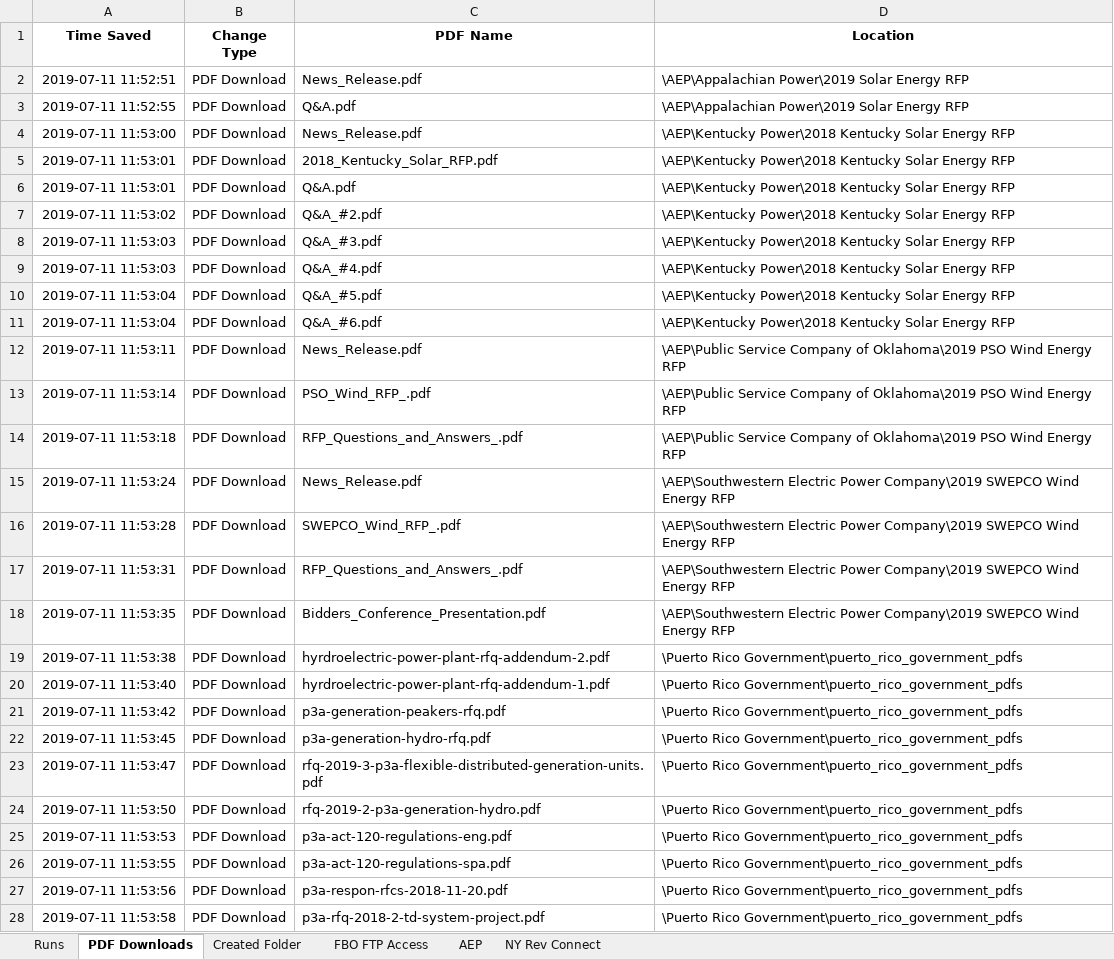
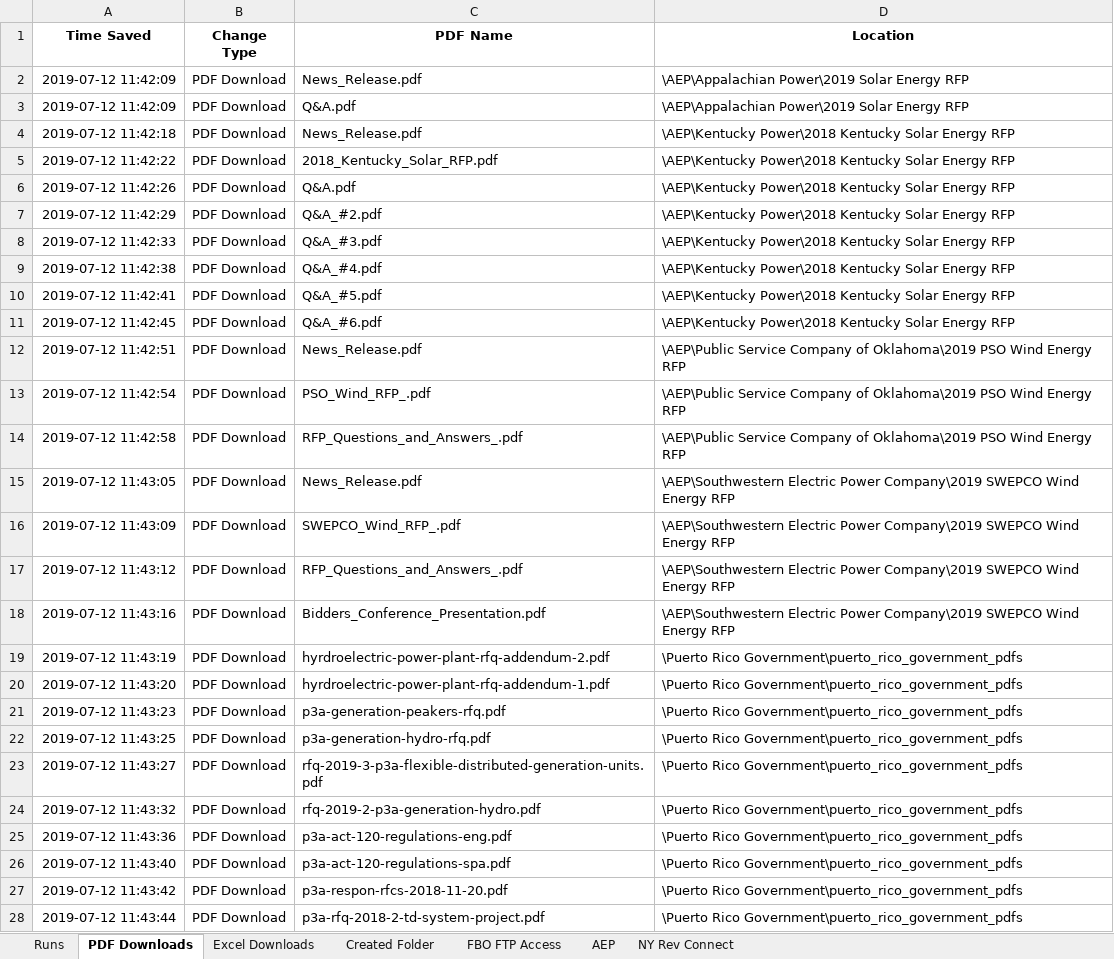
Before and after one commit to Coledurant/DOE-RFP-FTP, an Excel workbook: data/history.xlsx, sheet PDF Downloads, drawn as a sheet; only a part is shown; values as stored, in another font and other column widths than the file's, no borders; the diff covers the shown part only; the diff names each change by its address in the sheet, - before the commit and + after, or states it on an @@ line.

```diff
--- a/data/history.xlsx (sheet PDF Downloads)
+++ b/data/history.xlsx (sheet PDF Downloads)
+sheet tab: Excel Downloads
-A2 (Time Saved): 2019-07-11 11:52:51
+A2 (Time Saved): 2019-07-12 11:42:09
-A3 (Time Saved): 2019-07-11 11:52:55
+A3 (Time Saved): 2019-07-12 11:42:09
-A4 (Time Saved): 2019-07-11 11:53:00
+A4 (Time Saved): 2019-07-12 11:42:18
-A5 (Time Saved): 2019-07-11 11:53:01
+A5 (Time Saved): 2019-07-12 11:42:22
-A6 (Time Saved): 2019-07-11 11:53:01
+A6 (Time Saved): 2019-07-12 11:42:26
-A7 (Time Saved): 2019-07-11 11:53:02
+A7 (Time Saved): 2019-07-12 11:42:29
-A8 (Time Saved): 2019-07-11 11:53:03
+A8 (Time Saved): 2019-07-12 11:42:33
-A9 (Time Saved): 2019-07-11 11:53:03
+A9 (Time Saved): 2019-07-12 11:42:38
-A10 (Time Saved): 2019-07-11 11:53:04
+A10 (Time Saved): 2019-07-12 11:42:41
-A11 (Time Saved): 2019-07-11 11:53:04
+A11 (Time Saved): 2019-07-12 11:42:45
-A12 (Time Saved): 2019-07-11 11:53:11
+A12 (Time Saved): 2019-07-12 11:42:51
-A13 (Time Saved): 2019-07-11 11:53:14
+A13 (Time Saved): 2019-07-12 11:42:54
-A14 (Time Saved): 2019-07-11 11:53:18
+A14 (Time Saved): 2019-07-12 11:42:58
-A15 (Time Saved): 2019-07-11 11:53:24
+A15 (Time Saved): 2019-07-12 11:43:05
-A16 (Time Saved): 2019-07-11 11:53:28
+A16 (Time Saved): 2019-07-12 11:43:09
-A17 (Time Saved): 2019-07-11 11:53:31
+A17 (Time Saved): 2019-07-12 11:43:12
-A18 (Time Saved): 2019-07-11 11:53:35
+A18 (Time Saved): 2019-07-12 11:43:16
-A19 (Time Saved): 2019-07-11 11:53:38
+A19 (Time Saved): 2019-07-12 11:43:19
-A20 (Time Saved): 2019-07-11 11:53:40
+A20 (Time Saved): 2019-07-12 11:43:20
-A21 (Time Saved): 2019-07-11 11:53:42
+A21 (Time Saved): 2019-07-12 11:43:23
-A22 (Time Saved): 2019-07-11 11:53:45
+A22 (Time Saved): 2019-07-12 11:43:25
-A23 (Time Saved): 2019-07-11 11:53:47
+A23 (Time Saved): 2019-07-12 11:43:27
-A24 (Time Saved): 2019-07-11 11:53:50
+A24 (Time Saved): 2019-07-12 11:43:32
-A25 (Time Saved): 2019-07-11 11:53:53
+A25 (Time Saved): 2019-07-12 11:43:36
-A26 (Time Saved): 2019-07-11 11:53:55
+A26 (Time Saved): 2019-07-12 11:43:40
-A27 (Time Saved): 2019-07-11 11:53:56
+A27 (Time Saved): 2019-07-12 11:43:42
-A28 (Time Saved): 2019-07-11 11:53:58
+A28 (Time Saved): 2019-07-12 11:43:44
```
Also changed, not shown: 11 edited cells elsewhere in this sheet, sheet NY Rev Connect, sheet FBO FTP Access, sheet Created Folder, sheet Runs, sheet AEP, data/NY Rev Connect/Central Hudson/Non Wires Alternative Opportunities.xlsx, extra_files/history.xlsx, 2 other files.
